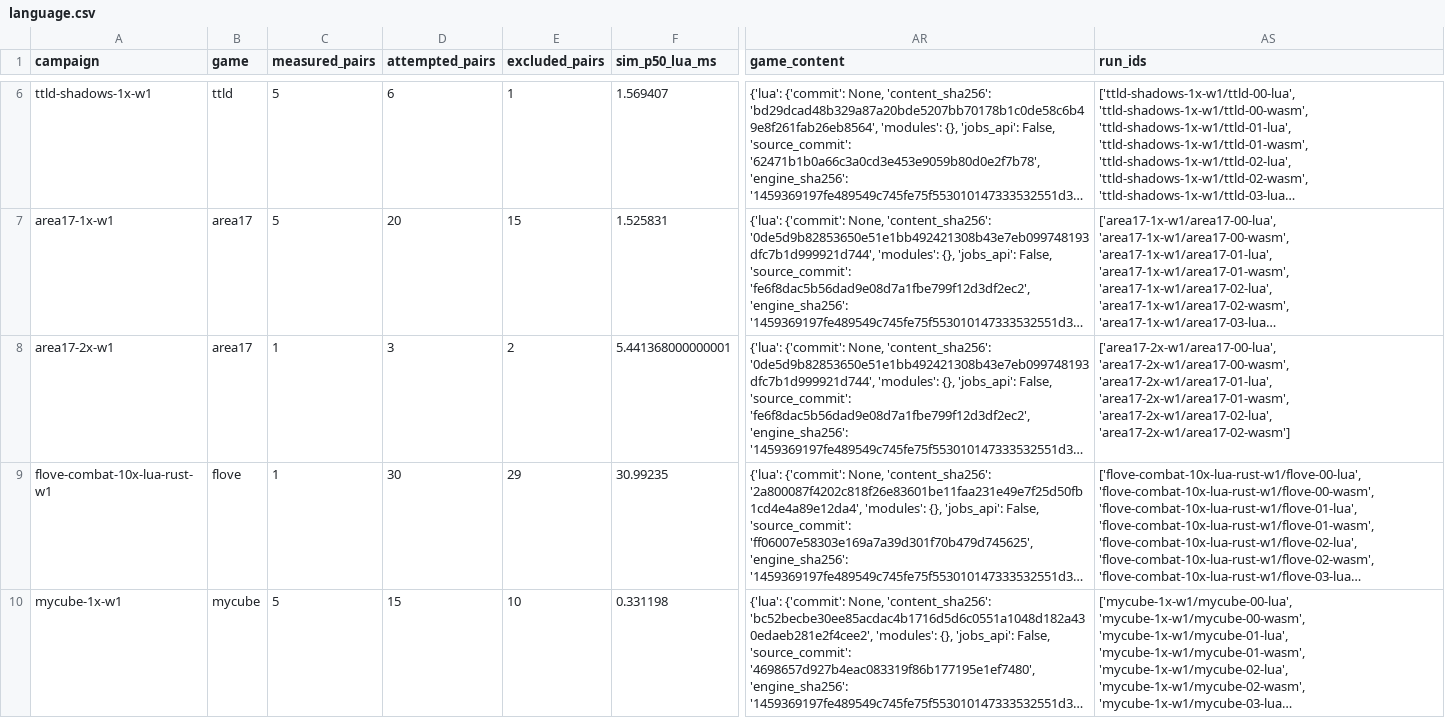
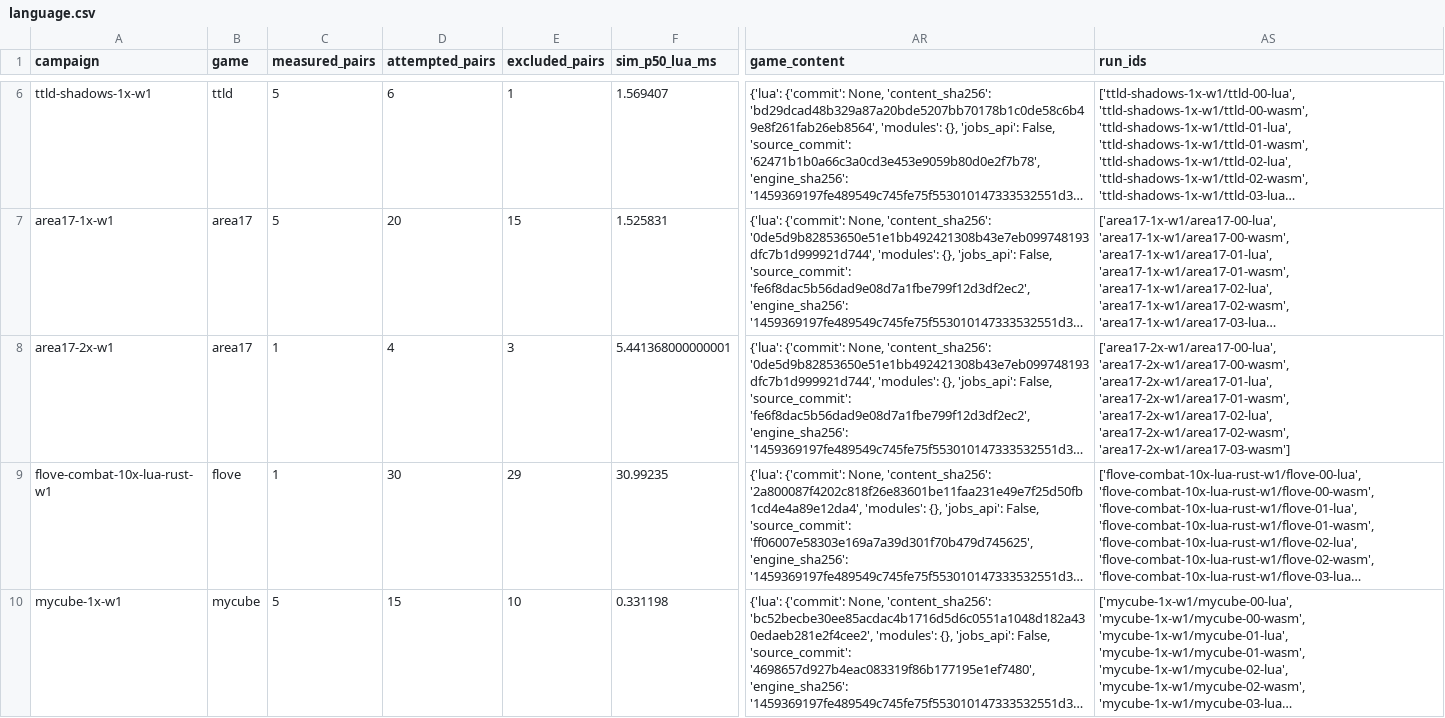
Before and after one commit to gajop/springcabal-dev, a CSV file: docs/benchmarks/2026-10-26/current/language.csv, drawn as a sheet; only a part is shown, gaps mark what is left out; long unchanged cells end in …; the diff names each change by its address in the sheet, - before the commit and + after, or states it on an @@ line.

```diff
--- a/docs/benchmarks/2026-10-26/current/language.csv
+++ b/docs/benchmarks/2026-10-26/current/language.csv
-D8 (attempted_pairs): 3
+D8 (attempted_pairs): 4
-E8 (excluded_pairs): 2
+E8 (excluded_pairs): 3
-AS8 (run_ids): …'area17-2x-w1/area17-01-wasm', 'area17-2x-w1/area17-02-lua', 'area17-2x-w1/area17-02-wasm']
+AS8 (run_ids): …'area17-2x-w1/area17-01-wasm', 'area17-2x-w1/area17-02-lua', 'area17-2x-w1/area17-02-wasm', 'area17-2x-w1/area17-03-wasm']
```
Also changed, not shown: docs/benchmarks/2026-10-26/current/jobs.csv, 13 other files.
